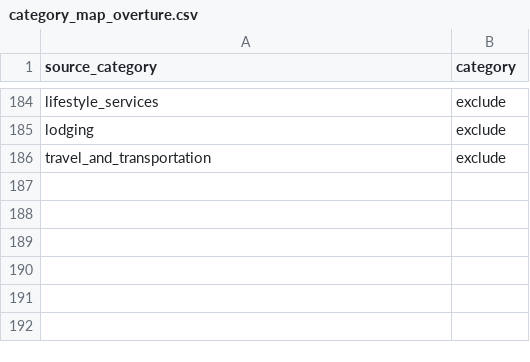
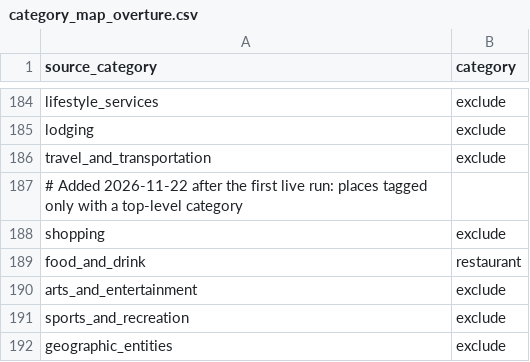
Before and after one commit to brady29/Trippr, a CSV file: pipelines/config/category_map_overture.csv, drawn as a sheet; only a part is shown, gaps mark what is left out.

```diff
--- a/pipelines/config/category_map_overture.csv
+++ b/pipelines/config/category_map_overture.csv
@@ -186 +186,7 @@ lodging,exclude
 travel_and_transportation,exclude
+# Added 2026-11-22 after the first live run: places tagged only with a top-level category
+shopping,exclude
+food_and_drink,restaurant
+arts_and_entertainment,exclude
+sports_and_recreation,exclude
+geographic_entities,exclude
```
Also changed, not shown: pipelines/config/category_map_foursquare.csv, 7 other files.
